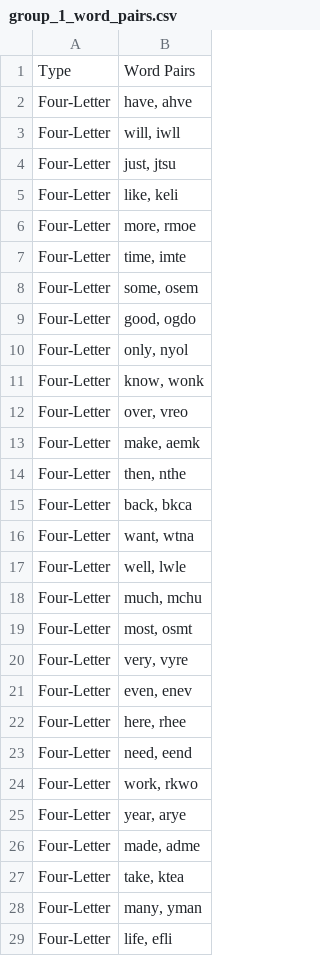
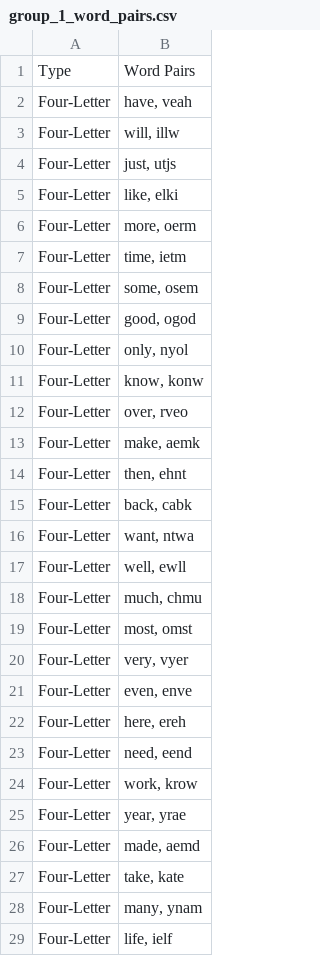
Before and after one commit to lynde-m-folsom/Anag_Stats, a CSV file: anag_stats_/Making Anagrams/group_1_word_pairs.csv, drawn as a sheet; only a part is shown; the diff covers the shown part only.

```diff
--- a/anag_stats_/Making Anagrams/group_1_word_pairs.csv
+++ b/anag_stats_/Making Anagrams/group_1_word_pairs.csv
@@ -1,29 +1,29 @@
 Type,Word Pairs
-Four-Letter,"have, ahve"
-Four-Letter,"will, iwll"
-Four-Letter,"just, jtsu"
-Four-Letter,"like, keli"
-Four-Letter,"more, rmoe"
-Four-Letter,"time, imte"
+Four-Letter,"have, veah"
+Four-Letter,"will, illw"
+Four-Letter,"just, utjs"
+Four-Letter,"like, elki"
+Four-Letter,"more, oerm"
+Four-Letter,"time, ietm"
 Four-Letter,"some, osem"
-Four-Letter,"good, ogdo"
+Four-Letter,"good, ogod"
 Four-Letter,"only, nyol"
-Four-Letter,"know, wonk"
-Four-Letter,"over, vreo"
+Four-Letter,"know, konw"
+Four-Letter,"over, rveo"
 Four-Letter,"make, aemk"
-Four-Letter,"then, nthe"
-Four-Letter,"back, bkca"
-Four-Letter,"want, wtna"
-Four-Letter,"well, lwle"
-Four-Letter,"much, mchu"
-Four-Letter,"most, osmt"
-Four-Letter,"very, vyre"
-Four-Letter,"even, enev"
-Four-Letter,"here, rhee"
+Four-Letter,"then, ehnt"
+Four-Letter,"back, cabk"
+Four-Letter,"want, ntwa"
+Four-Letter,"well, ewll"
+Four-Letter,"much, chmu"
+Four-Letter,"most, omst"
+Four-Letter,"very, vyer"
+Four-Letter,"even, enve"
+Four-Letter,"here, ereh"
 Four-Letter,"need, eend"
-Four-Letter,"work, rkwo"
-Four-Letter,"year, arye"
-Four-Letter,"made, adme"
-Four-Letter,"take, ktea"
-Four-Letter,"many, yman"
-Four-Letter,"life, efli"
+Four-Letter,"work, krow"
+Four-Letter,"year, yrae"
+Four-Letter,"made, aemd"
+Four-Letter,"take, kate"
+Four-Letter,"many, ynam"
+Four-Letter,"life, ielf"
```
Also changed, not shown: 105 edited cells elsewhere in this file, anag_stats_/Making Anagrams/group_2_word_pairs.csv, anag_stats_/Making Anagrams/group_3_word_pairs.csv, 6 other files.
